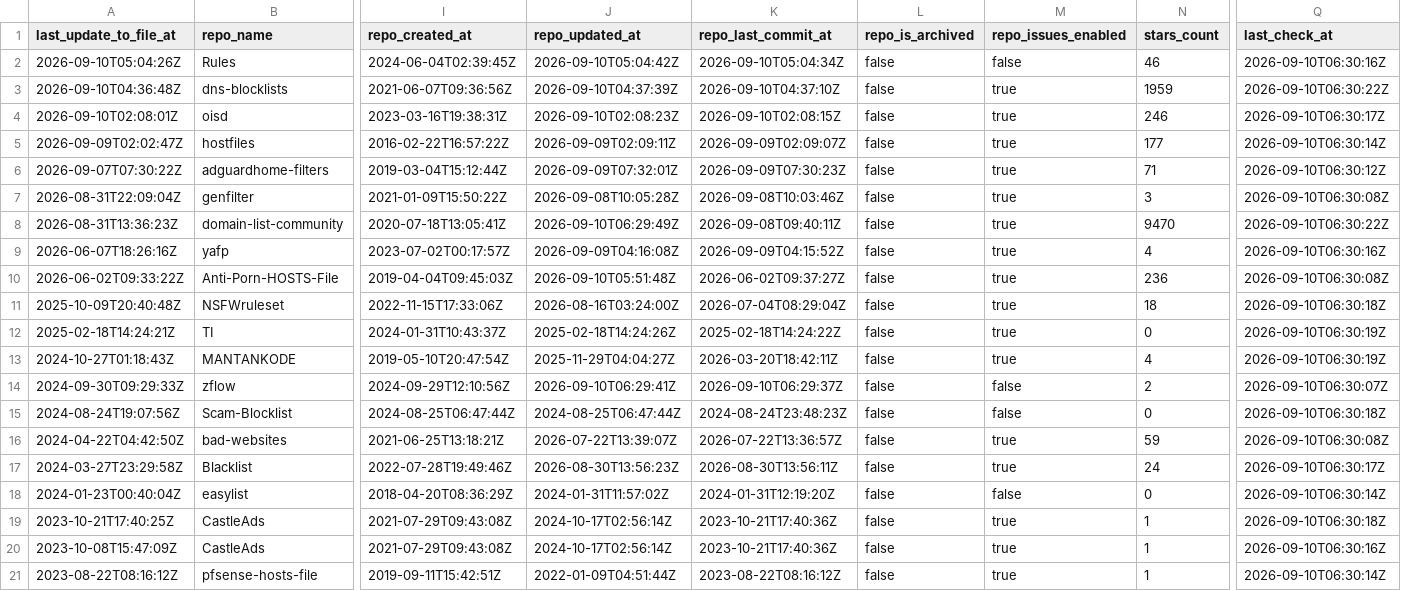
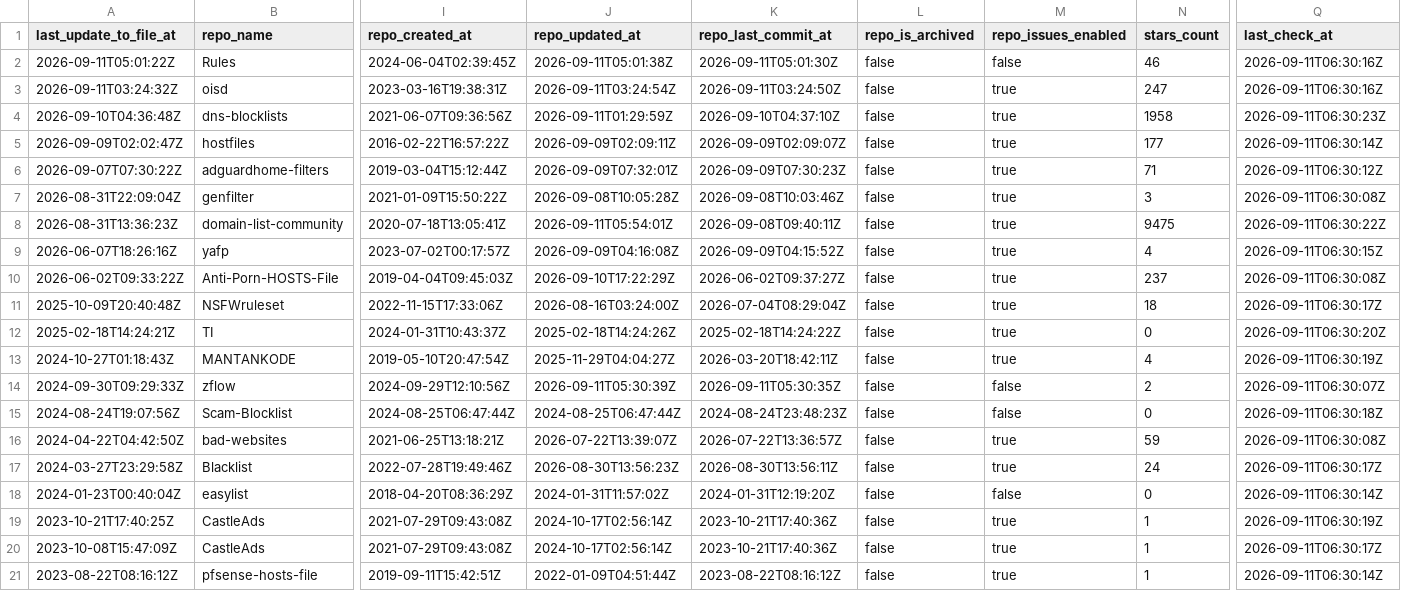
Before and after one commit to Bon-Appetit/porn-domains, a CSV file: blacklist/bl-sources.csv, drawn as a sheet; only a part is shown, gaps mark what is left out; removed rows and columns are numbered as before the commit, all else as after; rows hold the shown columns only; the diff covers the shown part only; the diff names each change by its address in the sheet, - before the commit and + after, or states it on an @@ line.

Commit message:
[AUTO] Rebuild CSV files for sources
Runtime: 00h:00m:22s

```diff
--- a/blacklist/bl-sources.csv
+++ b/blacklist/bl-sources.csv
-A2 (last_update_to_file_at): 2026-09-10T05:04:26Z
+A2 (last_update_to_file_at): 2026-09-11T05:01:22Z
-J2 (repo_updated_at): 2026-09-10T05:04:42Z
+J2 (repo_updated_at): 2026-09-11T05:01:38Z
-K2 (repo_last_commit_at): 2026-09-10T05:04:34Z
+K2 (repo_last_commit_at): 2026-09-11T05:01:30Z
-Q2 (last_check_at): 2026-09-10T06:30:16Z
+Q2 (last_check_at): 2026-09-11T06:30:16Z
+row 3: 2026-09-11T03:24:32Z | oisd | 2023-03-16T19:38:31Z | 2026-09-11T03:24:54Z | 2026-09-11T03:24:50Z | false | true | 247 | 2026-09-11T06:30:16Z
-J4 (repo_updated_at): 2026-09-10T04:37:39Z
+J4 (repo_updated_at): 2026-09-11T01:29:59Z
-N4 (stars_count): 1959
+N4 (stars_count): 1958
-Q4 (last_check_at): 2026-09-10T06:30:22Z
+Q4 (last_check_at): 2026-09-11T06:30:23Z
-row 4: 2026-09-10T02:08:01Z | oisd | 2023-03-16T19:38:31Z | 2026-09-10T02:08:23Z | 2026-09-10T02:08:15Z | false | true | 246 | 2026-09-10T06:30:17Z
-Q5 (last_check_at): 2026-09-10T06:30:14Z
+Q5 (last_check_at): 2026-09-11T06:30:14Z
-Q6 (last_check_at): 2026-09-10T06:30:12Z
+Q6 (last_check_at): 2026-09-11T06:30:12Z
-Q7 (last_check_at): 2026-09-10T06:30:08Z
+Q7 (last_check_at): 2026-09-11T06:30:08Z
-J8 (repo_updated_at): 2026-09-10T06:29:49Z
+J8 (repo_updated_at): 2026-09-11T05:54:01Z
-N8 (stars_count): 9470
+N8 (stars_count): 9475
-Q8 (last_check_at): 2026-09-10T06:30:22Z
+Q8 (last_check_at): 2026-09-11T06:30:22Z
-Q9 (last_check_at): 2026-09-10T06:30:16Z
+Q9 (last_check_at): 2026-09-11T06:30:15Z
-J10 (repo_updated_at): 2026-09-10T05:51:48Z
+J10 (repo_updated_at): 2026-09-10T17:22:29Z
-N10 (stars_count): 236
+N10 (stars_count): 237
-Q10 (last_check_at): 2026-09-10T06:30:08Z
+Q10 (last_check_at): 2026-09-11T06:30:08Z
-Q11 (last_check_at): 2026-09-10T06:30:18Z
+Q11 (last_check_at): 2026-09-11T06:30:17Z
-Q12 (last_check_at): 2026-09-10T06:30:19Z
+Q12 (last_check_at): 2026-09-11T06:30:20Z
-Q13 (last_check_at): 2026-09-10T06:30:19Z
+Q13 (last_check_at): 2026-09-11T06:30:19Z
-J14 (repo_updated_at): 2026-09-10T06:29:41Z
+J14 (repo_updated_at): 2026-09-11T05:30:39Z
-K14 (repo_last_commit_at): 2026-09-10T06:29:37Z
+K14 (repo_last_commit_at): 2026-09-11T05:30:35Z
-Q14 (last_check_at): 2026-09-10T06:30:07Z
+Q14 (last_check_at): 2026-09-11T06:30:07Z
-Q15 (last_check_at): 2026-09-10T06:30:18Z
+Q15 (last_check_at): 2026-09-11T06:30:18Z
-Q16 (last_check_at): 2026-09-10T06:30:08Z
+Q16 (last_check_at): 2026-09-11T06:30:08Z
-Q17 (last_check_at): 2026-09-10T06:30:17Z
+Q17 (last_check_at): 2026-09-11T06:30:17Z
-Q18 (last_check_at): 2026-09-10T06:30:14Z
+Q18 (last_check_at): 2026-09-11T06:30:14Z
-Q19 (last_check_at): 2026-09-10T06:30:18Z
+Q19 (last_check_at): 2026-09-11T06:30:19Z
-Q20 (last_check_at): 2026-09-10T06:30:16Z
+Q20 (last_check_at): 2026-09-11T06:30:17Z
-Q21 (last_check_at): 2026-09-10T06:30:14Z
+Q21 (last_check_at): 2026-09-11T06:30:14Z
```
Also changed, not shown: 23 edited cells elsewhere in this file.
